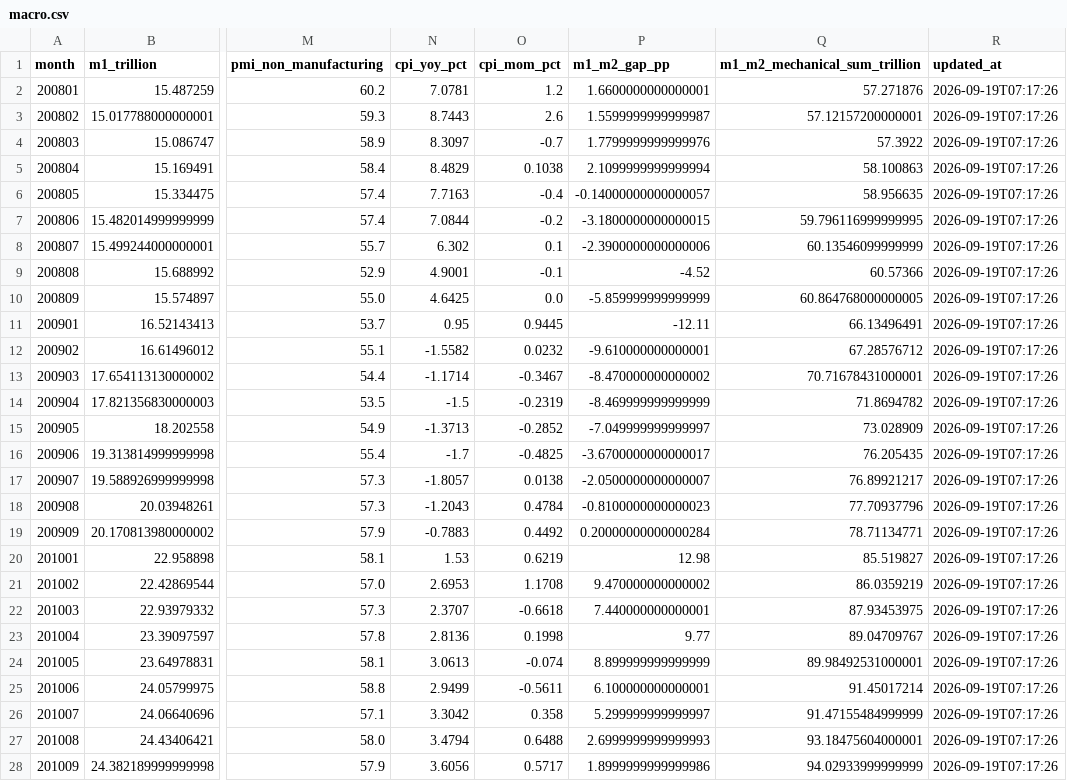
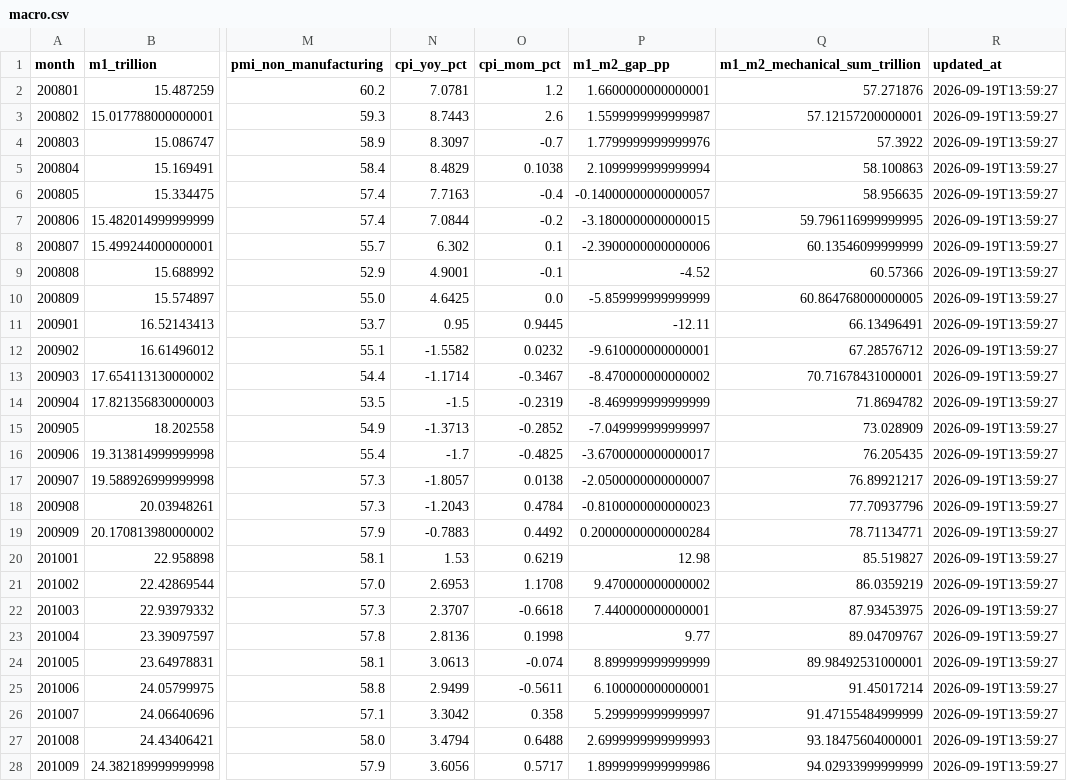
Before and after one commit to littlepeachh/macroscope-dashboard-v52, a CSV file: data/macro.csv, drawn as a sheet; only a part is shown, gaps mark what is left out; the diff covers the shown part only; the diff names each change by its address in the sheet, - before the commit and + after, or states it on an @@ line.

```diff
--- a/data/macro.csv
+++ b/data/macro.csv
-R2:R28 (updated_at): 2026-09-19T07:17:26
+R2:R28 (updated_at): 2026-09-19T13:59:27
```
Also changed, not shown: 143 edited cells elsewhere in this file, 2 other files.
